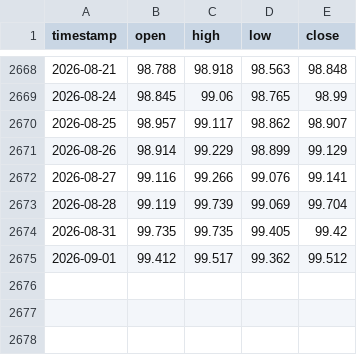
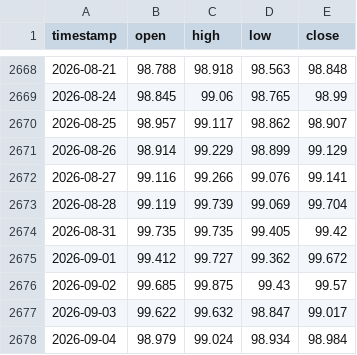
Before and after one commit to evan7646-cloud/Gold_Strategy_Dynamic_ATR, a CSV file: pepperstone_usdx_daily.csv, drawn as a sheet; only a part is shown, gaps mark what is left out.

```diff
--- a/pepperstone_usdx_daily.csv
+++ b/pepperstone_usdx_daily.csv
@@ -2674,2 +2674,5 @@ timestamp,open,high,low,close
 2026-08-31,99.735,99.735,99.405,99.42
-2026-09-01,99.412,99.517,99.362,99.512
+2026-09-01,99.412,99.727,99.362,99.672
+2026-09-02,99.685,99.875,99.43,99.57
+2026-09-03,99.622,99.632,98.847,99.017
+2026-09-04,98.979,99.024,98.934,98.984
```
Also changed, not shown: all_trades_4yr_adaptive.csv, all_trades_detail_adaptive.csv, 5 other files.
